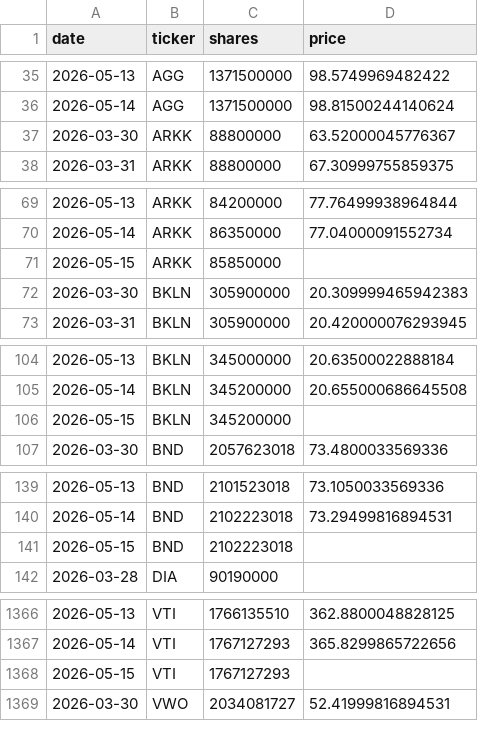
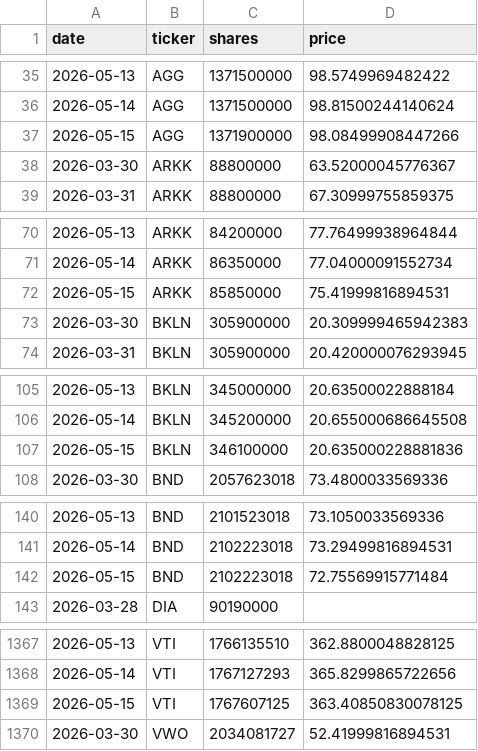
Before and after one commit to isaergun/etf-flows-data, a CSV file: data/etf_shares.csv, drawn as a sheet; only a part is shown, gaps mark what is left out; the diff covers the shown part only.

```diff
--- a/data/etf_shares.csv
+++ b/data/etf_shares.csv
@@ -36,2 +36,3 @@ date,ticker,shares,price
 2026-05-14,AGG,1371500000,98.81500244140624
+2026-05-15,AGG,1371900000,98.08499908447266
 2026-03-30,ARKK,88800000,63.52000045776367
@@ -70,3 +71,3 @@ date,ticker,shares,price
 2026-05-14,ARKK,86350000,77.04000091552734
-2026-05-15,ARKK,85850000,
+2026-05-15,ARKK,85850000,75.41999816894531
 2026-03-30,BKLN,305900000,20.309999465942383
@@ -105,3 +106,3 @@ date,ticker,shares,price
 2026-05-14,BKLN,345200000,20.655000686645508
-2026-05-15,BKLN,345200000,
+2026-05-15,BKLN,346100000,20.635000228881836
 2026-03-30,BND,2057623018,73.4800033569336
@@ -140,3 +141,3 @@ date,ticker,shares,price
 2026-05-14,BND,2102223018,73.29499816894531
-2026-05-15,BND,2102223018,
+2026-05-15,BND,2102223018,72.75569915771484
 2026-03-28,DIA,90190000,
@@ -1367,3 +1368,3 @@ date,ticker,shares,price
 2026-05-14,VTI,1767127293,365.8299865722656
-2026-05-15,VTI,1767127293,
+2026-05-15,VTI,1767607125,363.40850830078125
 2026-03-30,VWO,2034081727,52.41999816894531
```
Also changed, not shown: 30 edited cells elsewhere in this file, data/etf_aum.csv, data/etf_flows.csv.
